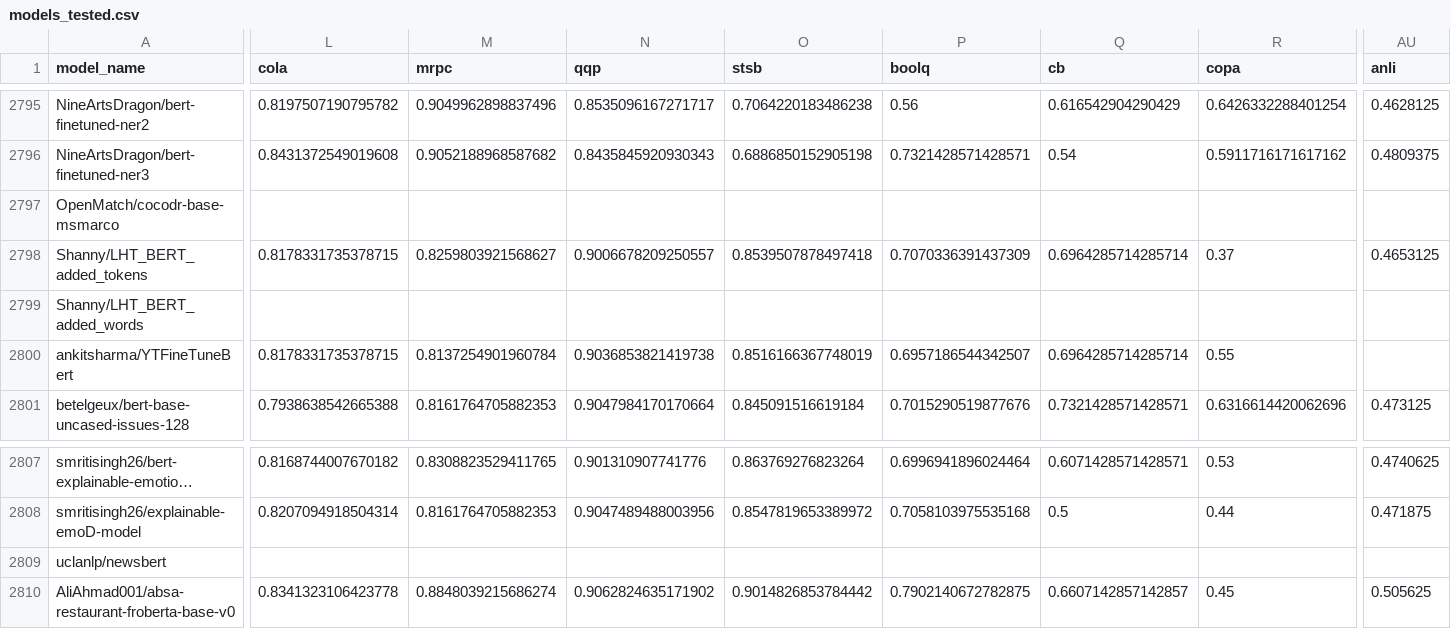
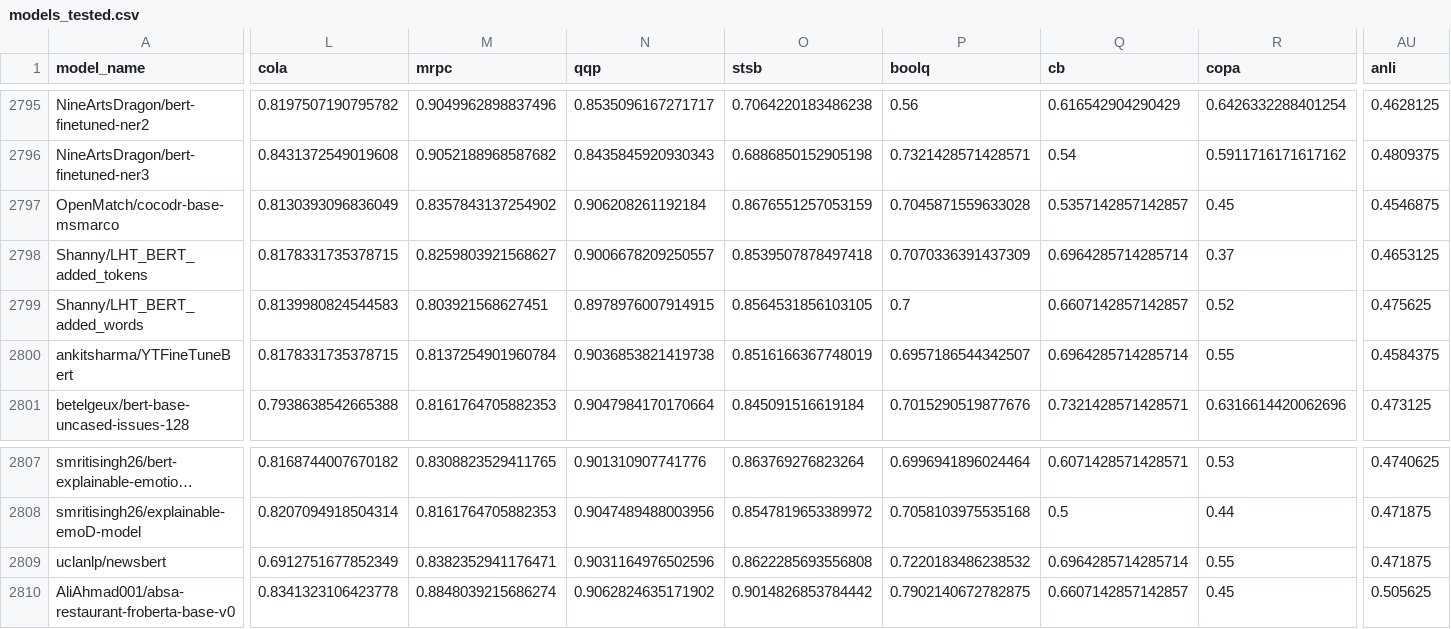
Before and after one commit to IBM/model-recycling, a CSV file: results/models_tested.csv, drawn as a sheet; only a part is shown, gaps mark what is left out; long unchanged cells end in …; the diff covers the shown part only; the diff names each change by its address in the sheet, - before the commit and + after, or states it on an @@ line.

```diff
--- a/results/models_tested.csv
+++ b/results/models_tested.csv
-L2797 (cola): (empty)
+L2797 (cola): 0.8130393096836049
-M2797 (mrpc): (empty)
+M2797 (mrpc): 0.8357843137254902
-N2797 (qqp): (empty)
+N2797 (qqp): 0.906208261192184
-O2797 (stsb): (empty)
+O2797 (stsb): 0.8676551257053159
-P2797 (boolq): (empty)
+P2797 (boolq): 0.7045871559633028
-Q2797 (cb): (empty)
+Q2797 (cb): 0.5357142857142857
-R2797 (copa): (empty)
+R2797 (copa): 0.45
-AU2797 (anli): (empty)
+AU2797 (anli): 0.4546875
-L2799 (cola): (empty)
+L2799 (cola): 0.8139980824544583
-M2799 (mrpc): (empty)
+M2799 (mrpc): 0.803921568627451
-N2799 (qqp): (empty)
+N2799 (qqp): 0.8978976007914915
-O2799 (stsb): (empty)
+O2799 (stsb): 0.8564531856103105
-P2799 (boolq): (empty)
+P2799 (boolq): 0.7
-Q2799 (cb): (empty)
+Q2799 (cb): 0.6607142857142857
-R2799 (copa): (empty)
+R2799 (copa): 0.52
-AU2799 (anli): (empty)
+AU2799 (anli): 0.475625
-AU2800 (anli): (empty)
+AU2800 (anli): 0.4584375
-L2809 (cola): (empty)
+L2809 (cola): 0.6912751677852349
-M2809 (mrpc): (empty)
+M2809 (mrpc): 0.8382352941176471
-N2809 (qqp): (empty)
+N2809 (qqp): 0.9031164976502596
-O2809 (stsb): (empty)
+O2809 (stsb): 0.8622285693556808
-P2809 (boolq): (empty)
+P2809 (boolq): 0.7220183486238532
-Q2809 (cb): (empty)
+Q2809 (cb): 0.6964285714285714
-R2809 (copa): (empty)
+R2809 (copa): 0.55
-AU2809 (anli): (empty)
+AU2809 (anli): 0.471875
```
Also changed, not shown: 121 edited cells elsewhere in this file, results/bert-base-cased_table.csv, results/bert-base-uncased_table.csv, 3 other files.
